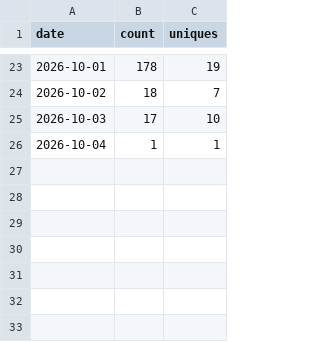
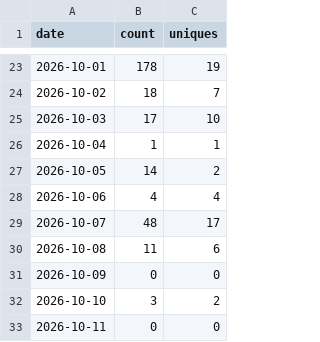
Before and after one commit to sarangambekar1997/data-engineering-handbook, a CSV file: traffic/clones.csv, drawn as a sheet; only a part is shown, gaps mark what is left out.

```diff
--- a/traffic/clones.csv
+++ b/traffic/clones.csv
@@ -26 +26,8 @@ date,count,uniques
 2026-10-04,1,1
+2026-10-05,14,2
+2026-10-06,4,4
+2026-10-07,48,17
+2026-10-08,11,6
+2026-10-09,0,0
+2026-10-10,3,2
+2026-10-11,0,0
```
Also changed, not shown: traffic/paths.csv, traffic/views.csv, 2 other files.
